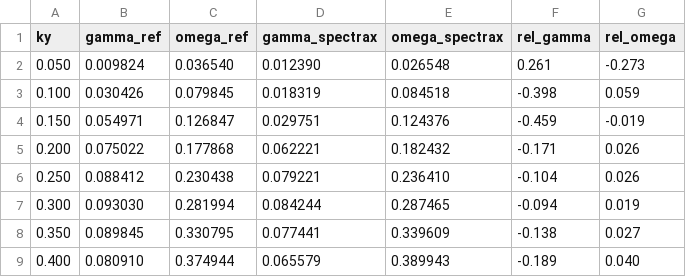
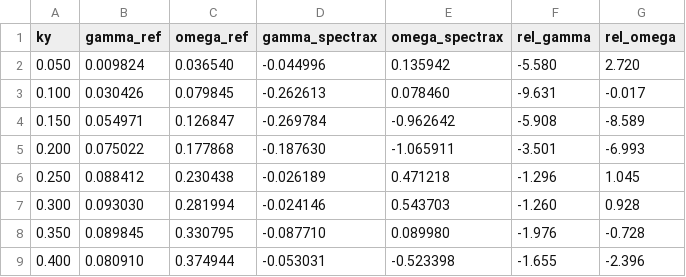
Before and after one commit to uwplasma/SPECTRAX-GK, a CSV file: docs/_static/cyclone_mismatch_table.csv, drawn as a sheet; only a part is shown; the diff covers the shown part only.

Commit message:
Use krylov for tables and fast IMEX spot checks

```diff
--- a/docs/_static/cyclone_mismatch_table.csv
+++ b/docs/_static/cyclone_mismatch_table.csv
@@ -1,9 +1,9 @@
 ky,gamma_ref,omega_ref,gamma_spectrax,omega_spectrax,rel_gamma,rel_omega
-0.050,0.009824,0.036540,0.012390,0.026548,0.261,-0.273
-0.100,0.030426,0.079845,0.018319,0.084518,-0.398,0.059
-0.150,0.054971,0.126847,0.029751,0.124376,-0.459,-0.019
-0.200,0.075022,0.177868,0.062221,0.182432,-0.171,0.026
-0.250,0.088412,0.230438,0.079221,0.236410,-0.104,0.026
-0.300,0.093030,0.281994,0.084244,0.287465,-0.094,0.019
-0.350,0.089845,0.330795,0.077441,0.339609,-0.138,0.027
-0.400,0.080910,0.374944,0.065579,0.389943,-0.189,0.040
+0.050,0.009824,0.036540,-0.044996,0.135942,-5.580,2.720
+0.100,0.030426,0.079845,-0.262613,0.078460,-9.631,-0.017
+0.150,0.054971,0.126847,-0.269784,-0.962642,-5.908,-8.589
+0.200,0.075022,0.177868,-0.187630,-1.065911,-3.501,-6.993
+0.250,0.088412,0.230438,-0.026189,0.471218,-1.296,1.045
+0.300,0.093030,0.281994,-0.024146,0.543703,-1.260,0.928
+0.350,0.089845,0.330795,-0.087710,0.089980,-1.976,-0.728
+0.400,0.080910,0.374944,-0.053031,-0.523398,-1.655,-2.396
```
Also changed, not shown: 12 edited cells elsewhere in this file, docs/_static/cyclone_full_operator_scan_table.csv, docs/_static/etg_mismatch_table.csv, 15 other files.
